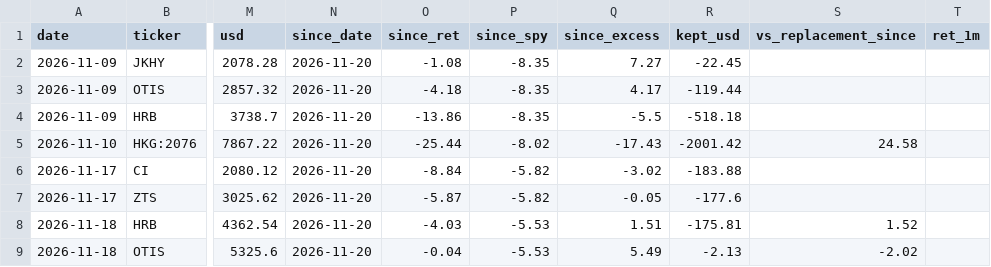
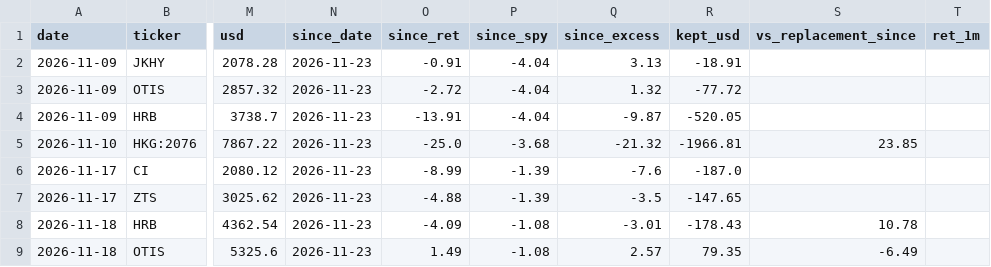
Before and after one commit to oskarajaspinall-cell/paper-portfolio, a CSV file: portfolio/exits.csv, drawn as a sheet; only a part is shown, gaps mark what is left out; the diff names each change by its address in the sheet, - before the commit and + after, or states it on an @@ line.

```diff
--- a/portfolio/exits.csv
+++ b/portfolio/exits.csv
-N2:N9 (since_date): 2026-11-20
+N2:N9 (since_date): 2026-11-23
-O2 (since_ret): -1.08
+O2 (since_ret): -0.91
-P2:P4 (since_spy): -8.35
+P2:P4 (since_spy): -4.04
-Q2 (since_excess): 7.27
+Q2 (since_excess): 3.13
-R2 (kept_usd): -22.45
+R2 (kept_usd): -18.91
-O3 (since_ret): -4.18
+O3 (since_ret): -2.72
-Q3 (since_excess): 4.17
+Q3 (since_excess): 1.32
-R3 (kept_usd): -119.44
+R3 (kept_usd): -77.72
-O4 (since_ret): -13.86
+O4 (since_ret): -13.91
-Q4 (since_excess): -5.5
+Q4 (since_excess): -9.87
-R4 (kept_usd): -518.18
+R4 (kept_usd): -520.05
-O5 (since_ret): -25.44
+O5 (since_ret): -25.0
-P5 (since_spy): -8.02
+P5 (since_spy): -3.68
-Q5 (since_excess): -17.43
+Q5 (since_excess): -21.32
-R5 (kept_usd): -2001.42
+R5 (kept_usd): -1966.81
-S5 (vs_replacement_since): 24.58
+S5 (vs_replacement_since): 23.85
-O6 (since_ret): -8.84
+O6 (since_ret): -8.99
-P6:P7 (since_spy): -5.82
+P6:P7 (since_spy): -1.39
-Q6 (since_excess): -3.02
+Q6 (since_excess): -7.6
-R6 (kept_usd): -183.88
+R6 (kept_usd): -187.0
-O7 (since_ret): -5.87
+O7 (since_ret): -4.88
-Q7 (since_excess): -0.05
+Q7 (since_excess): -3.5
-R7 (kept_usd): -177.6
+R7 (kept_usd): -147.65
-O8 (since_ret): -4.03
+O8 (since_ret): -4.09
-P8:P9 (since_spy): -5.53
+P8:P9 (since_spy): -1.08
-Q8 (since_excess): 1.51
+Q8 (since_excess): -3.01
-R8 (kept_usd): -175.81
+R8 (kept_usd): -178.43
-S8 (vs_replacement_since): 1.52
+S8 (vs_replacement_since): 10.78
-O9 (since_ret): -0.04
+O9 (since_ret): 1.49
-Q9 (since_excess): 5.49
+Q9 (since_excess): 2.57
-R9 (kept_usd): -2.13
+R9 (kept_usd): 79.35
-S9 (vs_replacement_since): -2.02
+S9 (vs_replacement_since): -6.49
```
Also changed, not shown: portfolio/cash_telemetry.csv, portfolio/decisions.csv, 19 other files.
